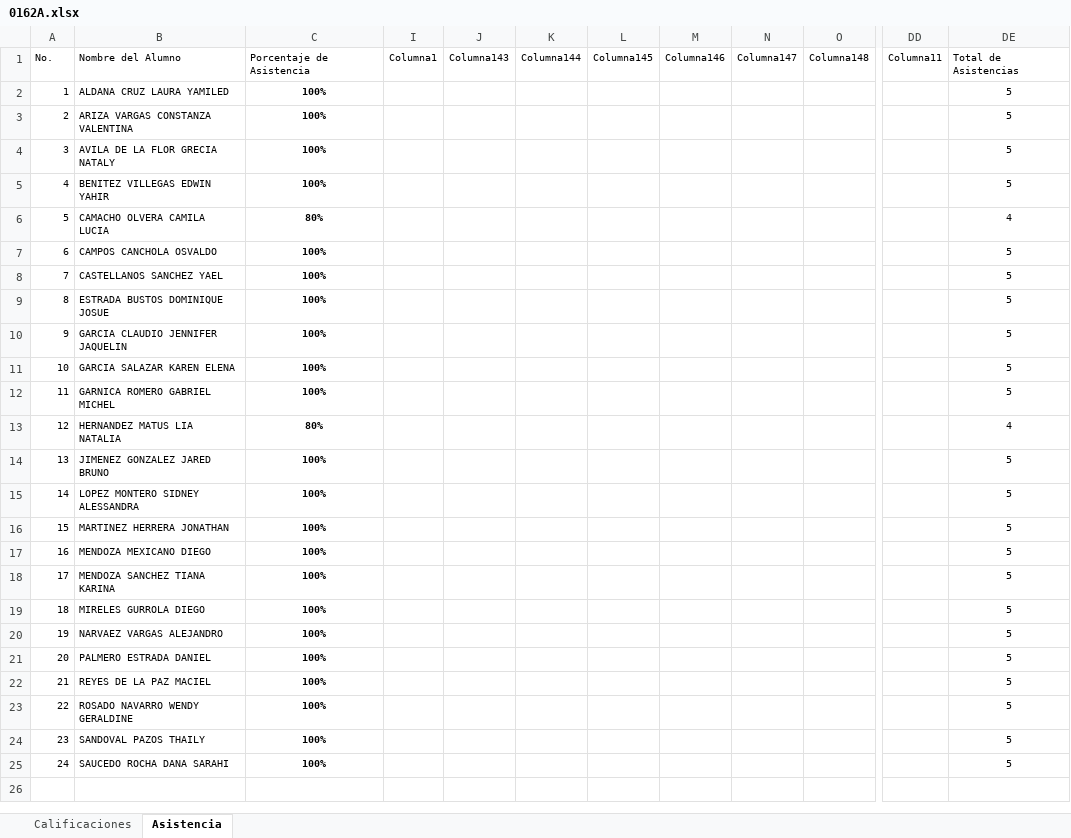
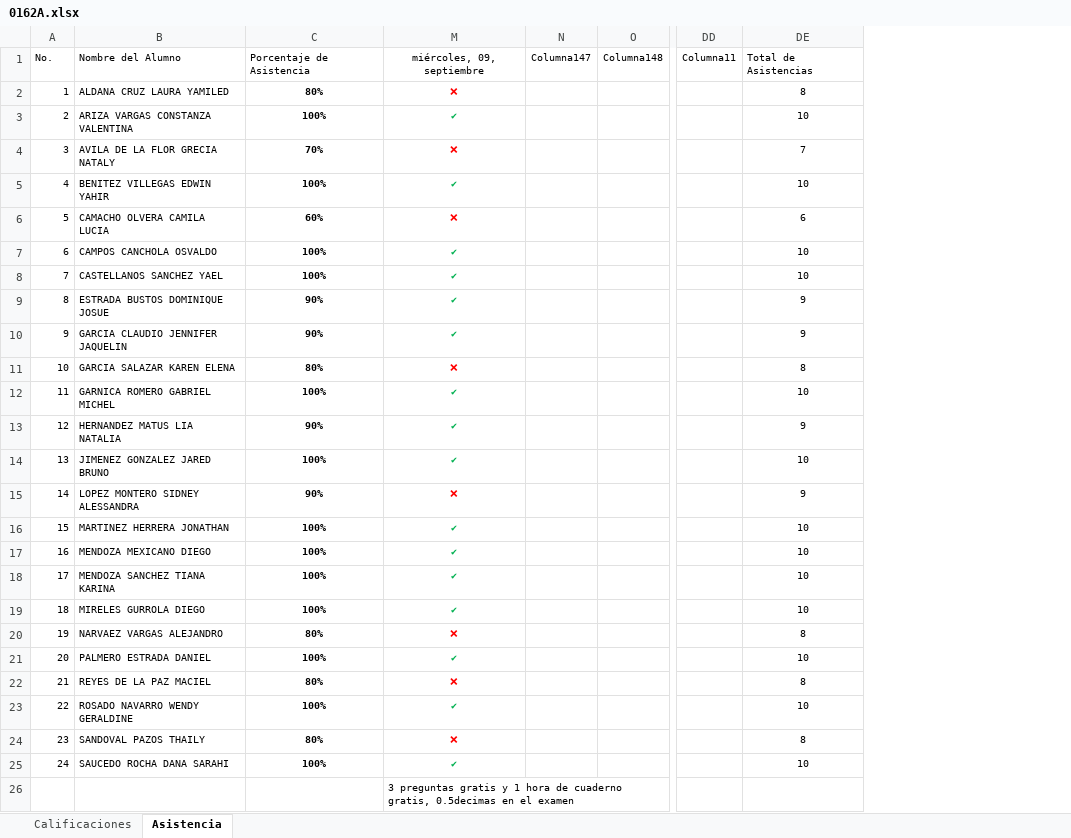
Before and after one commit to danrdgcch/calicch, an Excel workbook: 0162A.xlsx, sheet Asistencia, drawn as a sheet; only a part is shown, gaps mark what is left out; values as stored, in another font and other column widths than the file's, no borders; conditional formats and table styles not drawn; removed rows and columns are numbered as before the commit, all else as after; rows hold the shown columns only; the diff names each change by its address in the sheet, - before the commit and + after, or states it on an @@ line.

```diff
--- a/0162A.xlsx (sheet Asistencia)
+++ b/0162A.xlsx (sheet Asistencia)
@@ column I hidden, row 1: Columna1 @@
@@ column J hidden, row 1: Columna143 @@
@@ column K hidden, row 1: Columna144 @@
@@ column L hidden, row 1: Columna145 @@
-column M, row 1: Columna146
+column M, rows 1-25: miércoles, 09, septiembre | ❌ | ✔ | ❌ | ✔ | ❌ | ✔ | ✔ | ✔ | ✔ | ❌ | ✔ | ✔ | ✔ | ❌ | ✔ | ✔ | ✔ | ✔ | ❌ | ✔ | ❌ | ✔ | ❌ | ✔
-column DE, rows 1-25: Total de Asistencias | 5 | 5 | 5 | 5 | 4 | 5 | 5 | 5 | 5 | 5 | 5 | 4 | 5 | 5 | 5 | 5 | 5 | 5 | 5 | 5 | 5 | 5 | 5 | 5
+column DE, rows 1-25: Total de Asistencias | 8 | 10 | 7 | 10 | 6 | 10 | 10 | 9 | 9 | 8 | 10 | 9 | 10 | 9 | 10 | 10 | 10 | 10 | 8 | 10 | 8 | 10 | 8 | 10
-C2: 100%
+C2: 80%
-C4: 100%
+C4: 70%
-C6: 80%
+C6: 60%
-C9:C10: 100%
+C9:C10: 90%
-C11: 100%
+C11: 80%
-C13: 80%
+C13: 90%
-C15: 100%
+C15: 90%
-C20: 100%
+C20: 80%
-C22: 100%
+C22: 80%
-C24: 100%
+C24: 80%
+row 26:  |  |  | 3 preguntas gratis y 1 hora de cuaderno gratis, 0.5decimas en el examen
```
Also changed, not shown: sheet Calificaciones, hidden cells.
